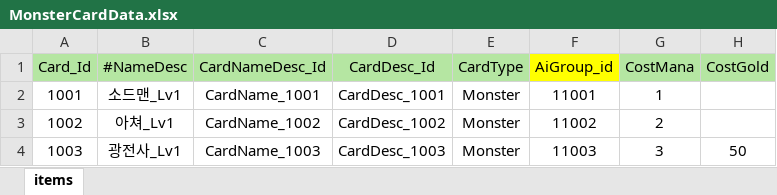
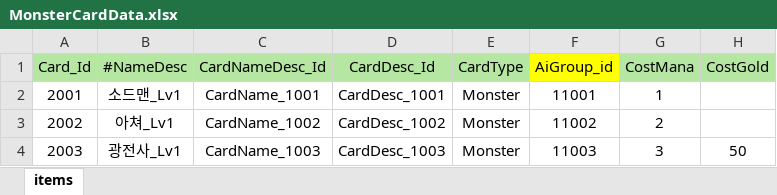
Before and after one commit to Milkbboy/repo, an Excel workbook: Assets/ERang/Excels/MonsterCardData.xlsx, sheet items, drawn as a sheet; only a part is shown; values as stored, in another font and other column widths than the file's, no borders; the diff names each change by its address in the sheet, - before the commit and + after, or states it on an @@ line.

```diff
--- a/Assets/ERang/Excels/MonsterCardData.xlsx (sheet items)
+++ b/Assets/ERang/Excels/MonsterCardData.xlsx (sheet items)
-A2 (Card_Id): 1001
+A2 (Card_Id): 2001
-A3 (Card_Id): 1002
+A3 (Card_Id): 2002
-A4 (Card_Id): 1003
+A4 (Card_Id): 2003
```
Also changed, not shown: 29 other files.
